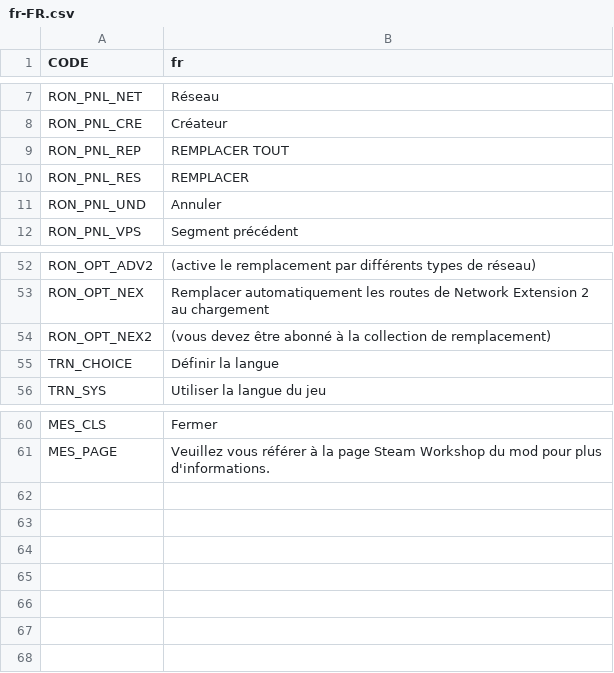
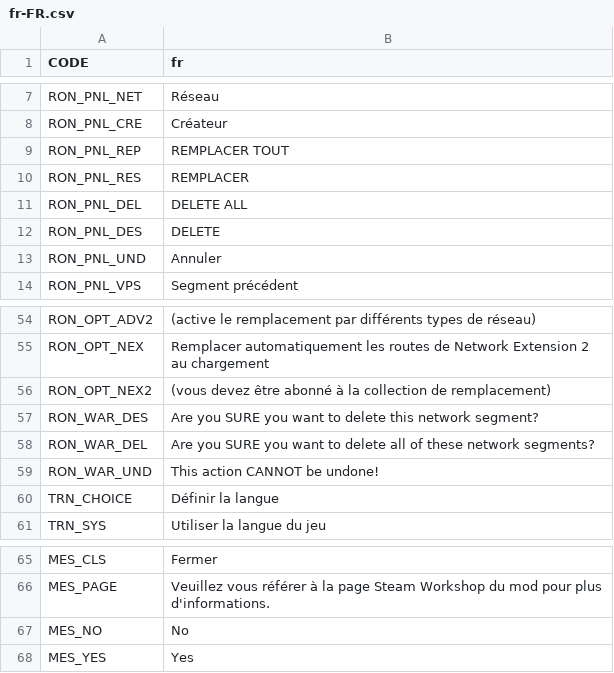
Before and after one commit to algernon-A/RON, a CSV file: Translations/fr-FR.csv, drawn as a sheet; only a part is shown, gaps mark what is left out.

```diff
--- a/Translations/fr-FR.csv
+++ b/Translations/fr-FR.csv
@@ -10,2 +10,4 @@
 "RON_PNL_RES","REMPLACER"
+"RON_PNL_DEL","DELETE ALL"
+"RON_PNL_DES","DELETE"
 "RON_PNL_UND","Annuler"
@@ -54,2 +56,5 @@
 "RON_OPT_NEX2","(vous devez être abonné à la collection de remplacement)"
+"RON_WAR_DES","Are you SURE you want to delete this network segment?"
+"RON_WAR_DEL","Are you SURE you want to delete all of these network segments?"
+"RON_WAR_UND","This action CANNOT be undone!"
 "TRN_CHOICE","Définir la langue"
@@ -61 +66,3 @@
 "MES_PAGE","Veuillez vous référer à la page Steam Workshop du mod pour plus d'informations."
+"MES_NO","No"
+"MES_YES","Yes"
```
Also changed, not shown: Translations/de-DE.csv, Translations/es-ES.csv, 6 other files.
